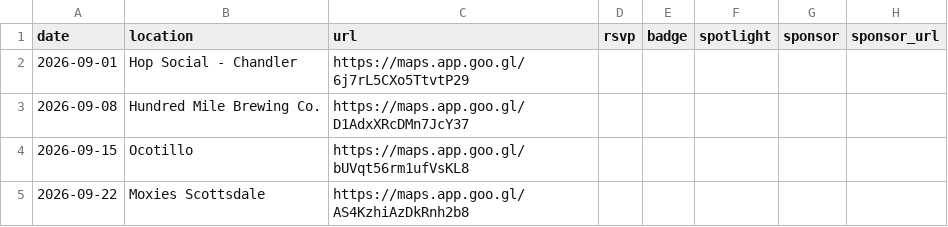
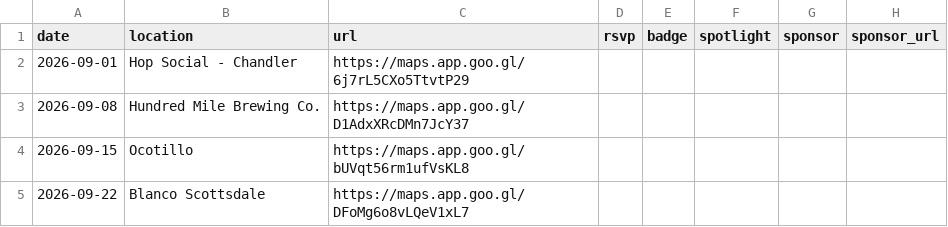
Before and after one commit to AZ-Tech-Tuesday/website, a CSV file: src/_data/events.csv, drawn as a sheet.

Commit message:
Add Blanco Scottsdale event on 2026-09-22

```diff
--- a/src/_data/events.csv
+++ b/src/_data/events.csv
@@ -4,2 +4,2 @@ date,location,url,rsvp,badge,spotlight,sponsor,sponsor_url
 2026-09-15,Ocotillo,https://maps.app.goo.gl/bUVqt56rm1ufVsKL8,,,,,
-2026-09-22,Moxies Scottsdale,https://maps.app.goo.gl/AS4KzhiAzDkRnh2b8,,,,,
+2026-09-22,Blanco Scottsdale,https://maps.app.goo.gl/DFoMg6o8vLQeV1xL7,,,,,
```
